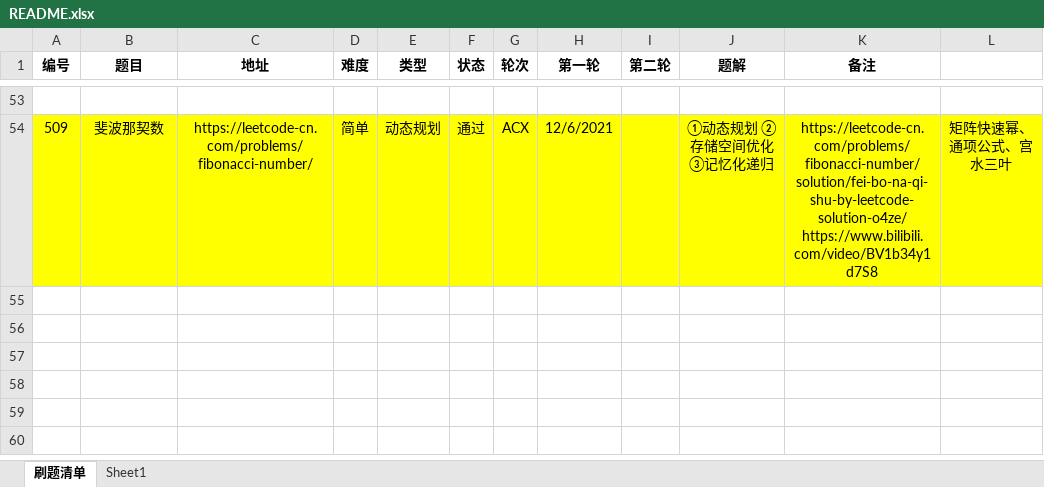
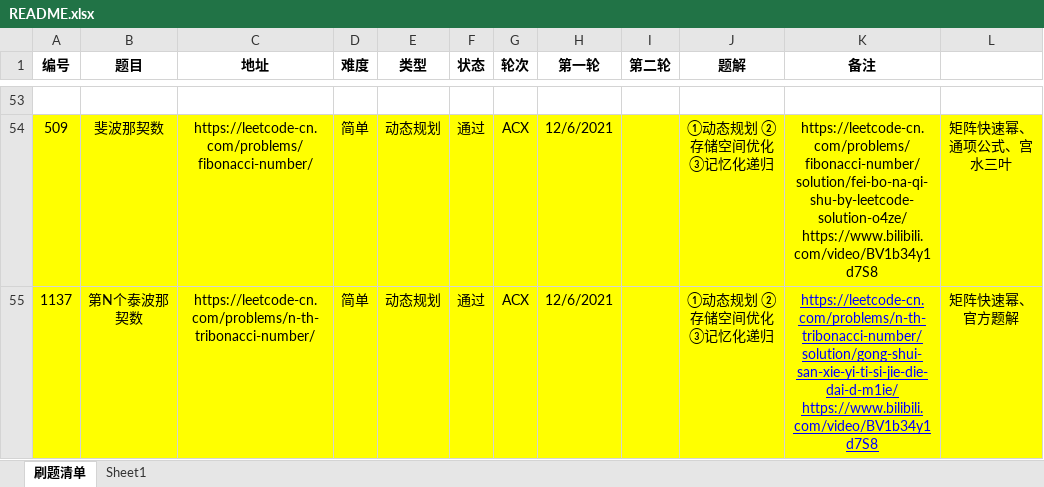
Before and after one commit to moonspiritacm/JAcm-Leetcode, an Excel workbook: README.xlsx, sheet 刷题清单, drawn as a sheet; only a part is shown, gaps mark what is left out; values as stored, in another font and other column widths than the file's, no borders; the diff names each change by its address in the sheet, - before the commit and + after, or states it on an @@ line.

Commit message:
Problem 1137 ACX

```diff
--- a/README.xlsx (sheet 刷题清单)
+++ b/README.xlsx (sheet 刷题清单)
+row 55: 1137 | 第N个泰波那契数 | https://leetcode-cn.com/problems/n-th-tribonacci-number/ | 简单 | 动态规划 | 通过 | ACX | 12/6/2021 |  | ①动态规划 ②存储空间优化 ③记忆化递归 | https://leetcode-cn.com/problems/n-th-tribonacci-number/solution/gong-shui-san-xie-yi-ti-si-jie-die-dai-d-m1ie/ https://www.bilibili.com/video/BV1b34y1d7S8 | 矩阵快速幂、官方题解
```
Also changed, not shown: 3 other files.
